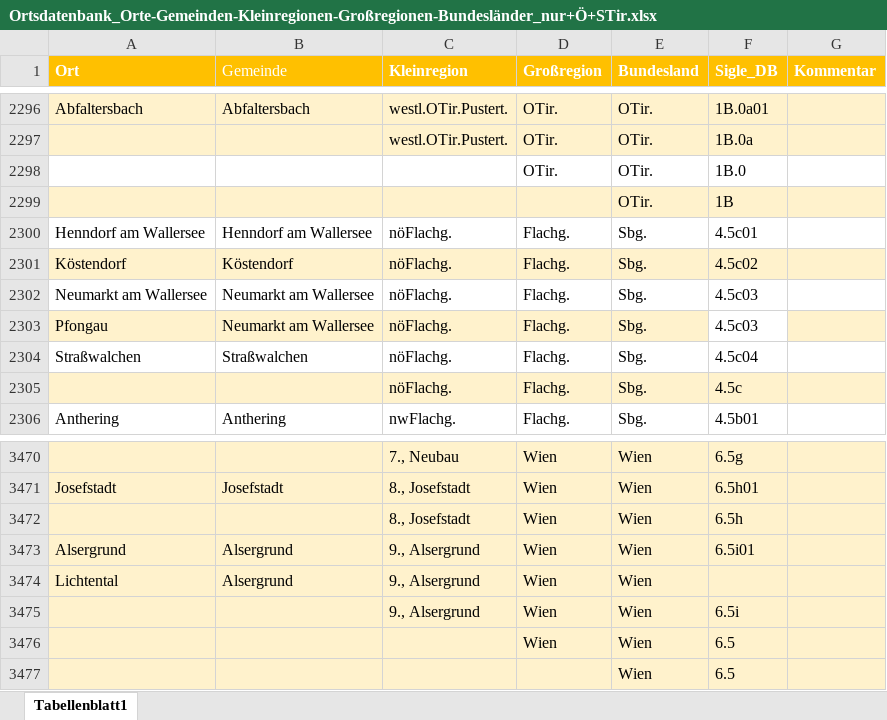
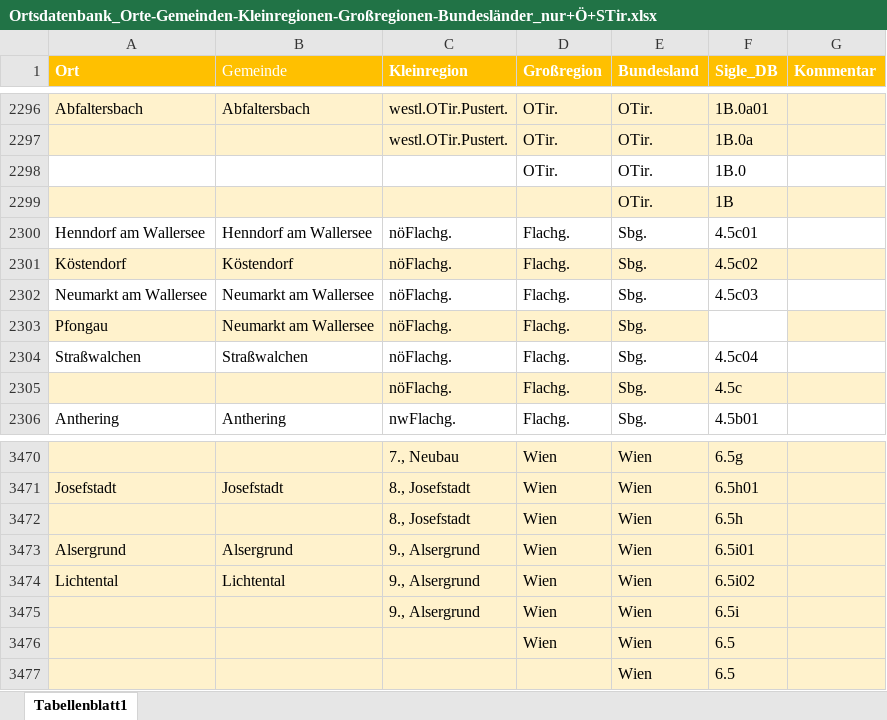
Before and after one commit to acdh-oeaw/lioe-public-frontend, an Excel workbook: dist/static/parser-xml/Ortsdatenbank_Orte-Gemeinden-Kleinregionen-Großregionen-Bundesländer_nur+Ö+STir.xlsx, sheet Tabellenblatt1, drawn as a sheet; only a part is shown, gaps mark what is left out; values as stored, in another font and other column widths than the file's, no borders; charts and pictures not drawn; the diff names each change by its address in the sheet, - before the commit and + after, or states it on an @@ line.

Commit message:
update parser files

```diff
--- a/dist/static/parser-xml/Ortsdatenbank_Orte-Gemeinden-Kleinregionen-Großregionen-Bundesländer_nur+Ö+STir.xlsx (sheet Tabellenblatt1)
+++ b/dist/static/parser-xml/Ortsdatenbank_Orte-Gemeinden-Kleinregionen-Großregionen-Bundesländer_nur+Ö+STir.xlsx (sheet Tabellenblatt1)
-F2303 (Sigle_DB): 4.5c03
+F2303 (Sigle_DB): (empty)
-B3474 (Gemeinde): Alsergrund
+B3474 (Gemeinde): Lichtental
-F3474 (Sigle_DB): (empty)
+F3474 (Sigle_DB): 6.5i02
```
Also changed, not shown: charts or pictures, dist/static/parser-xml/Literaturliste_Belegsätze_und_Sekundärliteratur_WBÖ_gesamt.xlsx, parser-xml/Literaturliste_Belegsätze_und_Sekundärliteratur_WBÖ_gesamt.xlsx, 3 other files.
